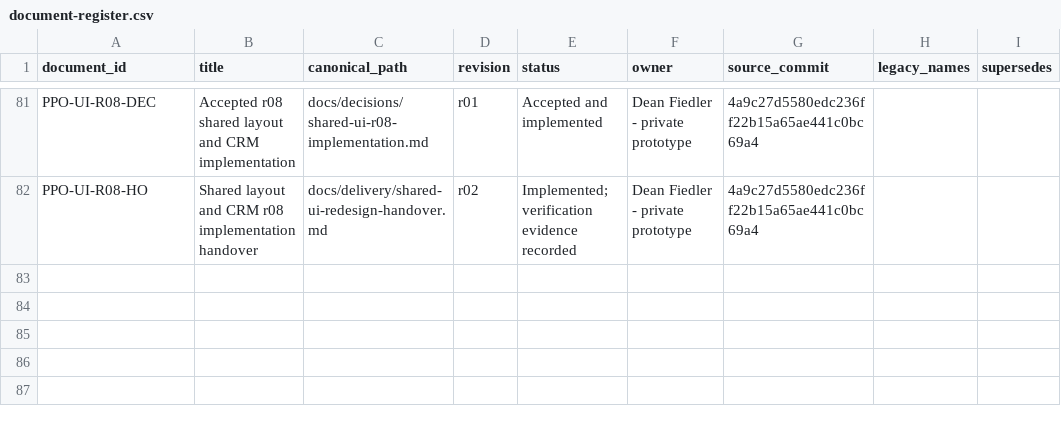
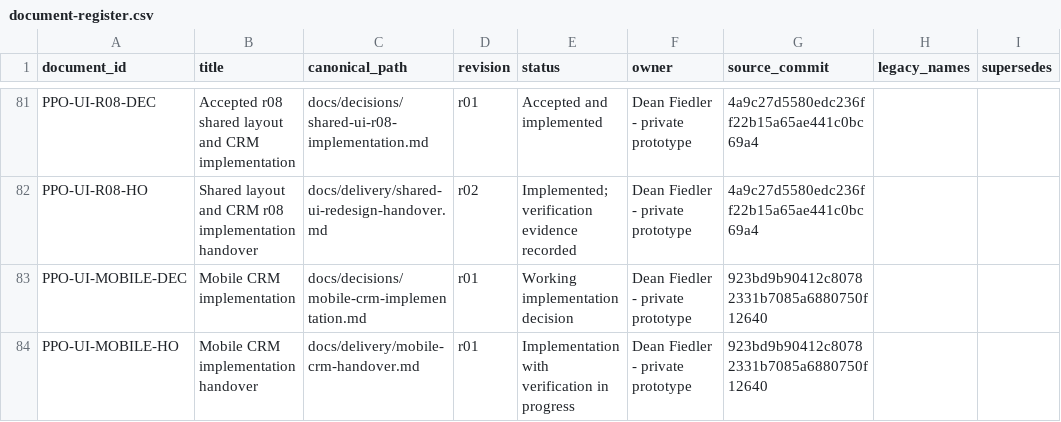
Before and after one commit to deanrfiedler-gif/powerplants-one, a CSV file: docs/standards/document-register.csv, drawn as a sheet; only a part is shown, gaps mark what is left out.

Commit message:
Implement approved mobile CRM journey on existing persisted contracts

```diff
--- a/docs/standards/document-register.csv
+++ b/docs/standards/document-register.csv
@@ -82 +82,3 @@ PPO-UI-R08-DEC,Accepted r08 shared layout and CRM implementation,docs/decisions/
 PPO-UI-R08-HO,Shared layout and CRM r08 implementation handover,docs/delivery/shared-ui-redesign-handover.md,r02,Implemented; verification evidence recorded,Dean Fiedler - private prototype,4a9c27d5580edc236ff22b15a65ae441c0bc69a4,,
+PPO-UI-MOBILE-DEC,Mobile CRM implementation,docs/decisions/mobile-crm-implementation.md,r01,Working implementation decision,Dean Fiedler - private prototype,923bd9b90412c80782331b7085a6880750f12640,,
+PPO-UI-MOBILE-HO,Mobile CRM implementation handover,docs/delivery/mobile-crm-handover.md,r01,Implementation with verification in progress,Dean Fiedler - private prototype,923bd9b90412c80782331b7085a6880750f12640,,
```
Also changed, not shown: 26 other files.
